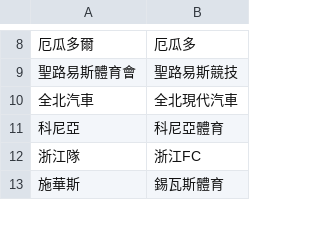
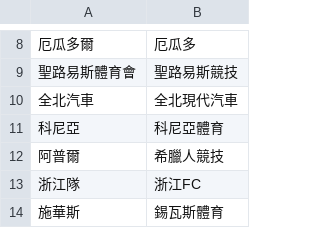
Before and after one commit to DanielTsai117/sport_ref, a CSV file: soccer_team_mapping.csv, drawn as a sheet; only a part is shown, gaps mark what is left out; the diff names each change by its address in the sheet, - before the commit and + after, or states it on an @@ line.

Commit message:
Update soccer_team_mapping.csv

```diff
--- a/soccer_team_mapping.csv
+++ b/soccer_team_mapping.csv
+row 12: 阿普爾 | 希臘人競技
```
